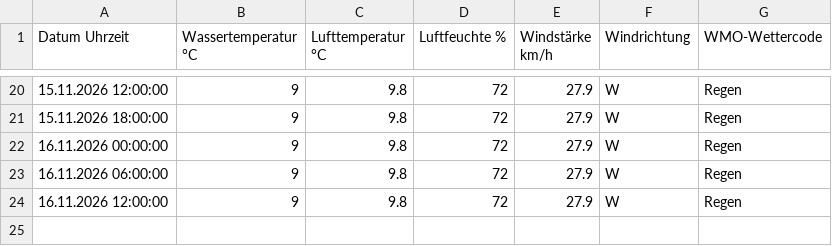
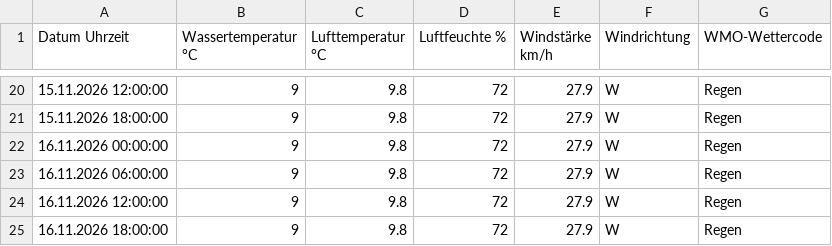
Before and after one commit to karl-hape/surftown-temperature, a CSV file: wassertemperatur.csv, drawn as a sheet; only a part is shown, gaps mark what is left out; the diff names each change by its address in the sheet, - before the commit and + after, or states it on an @@ line.

Commit message:
Update wassertemperatur.csv

```diff
--- a/wassertemperatur.csv
+++ b/wassertemperatur.csv
+row 25: 16.11.2026 18:00:00 | 9 | 9.8 | 72 | 27.9 | W | Regen
```
